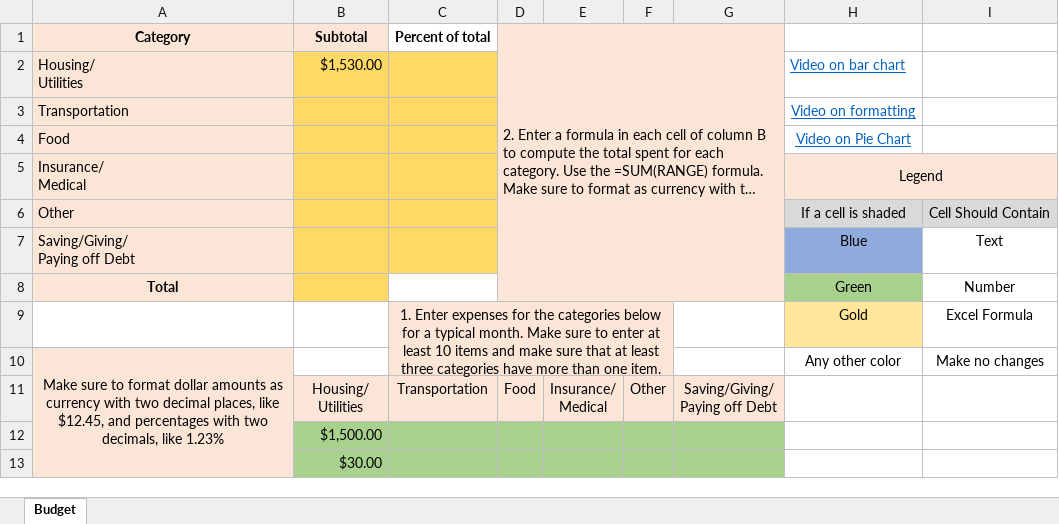
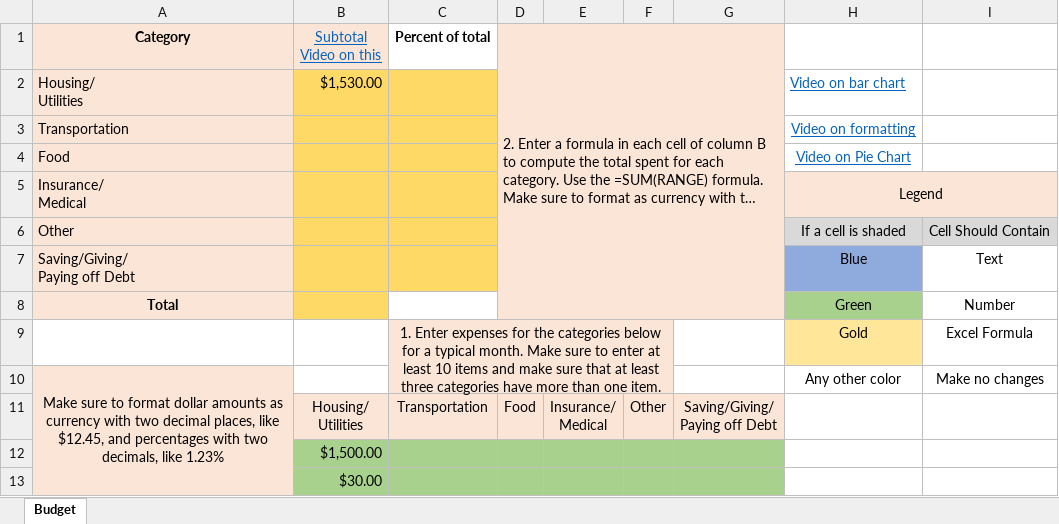
Before and after one commit to ketchers/Teaching, an Excel workbook: 144F20/Topic 2/QR_2-2_Tech_Template.xlsx, sheet Budget, drawn as a sheet; long unchanged cells end in …; values as stored, in another font and other column widths than the file's, no borders; ↵ is a line break in a cell; the diff names each change by its address in the sheet, - before the commit and + after, or states it on an @@ line.

Commit message:
Added video on range

```diff
--- a/144F20/Topic 2/QR_2-2_Tech_Template.xlsx (sheet Budget)
+++ b/144F20/Topic 2/QR_2-2_Tech_Template.xlsx (sheet Budget)
-B1: Subtotal
+B1: Subtotal ↵ Video on this
@@ B1 bold: on → off, underline: off → on, text colour: black → #0563C1 @@
```
